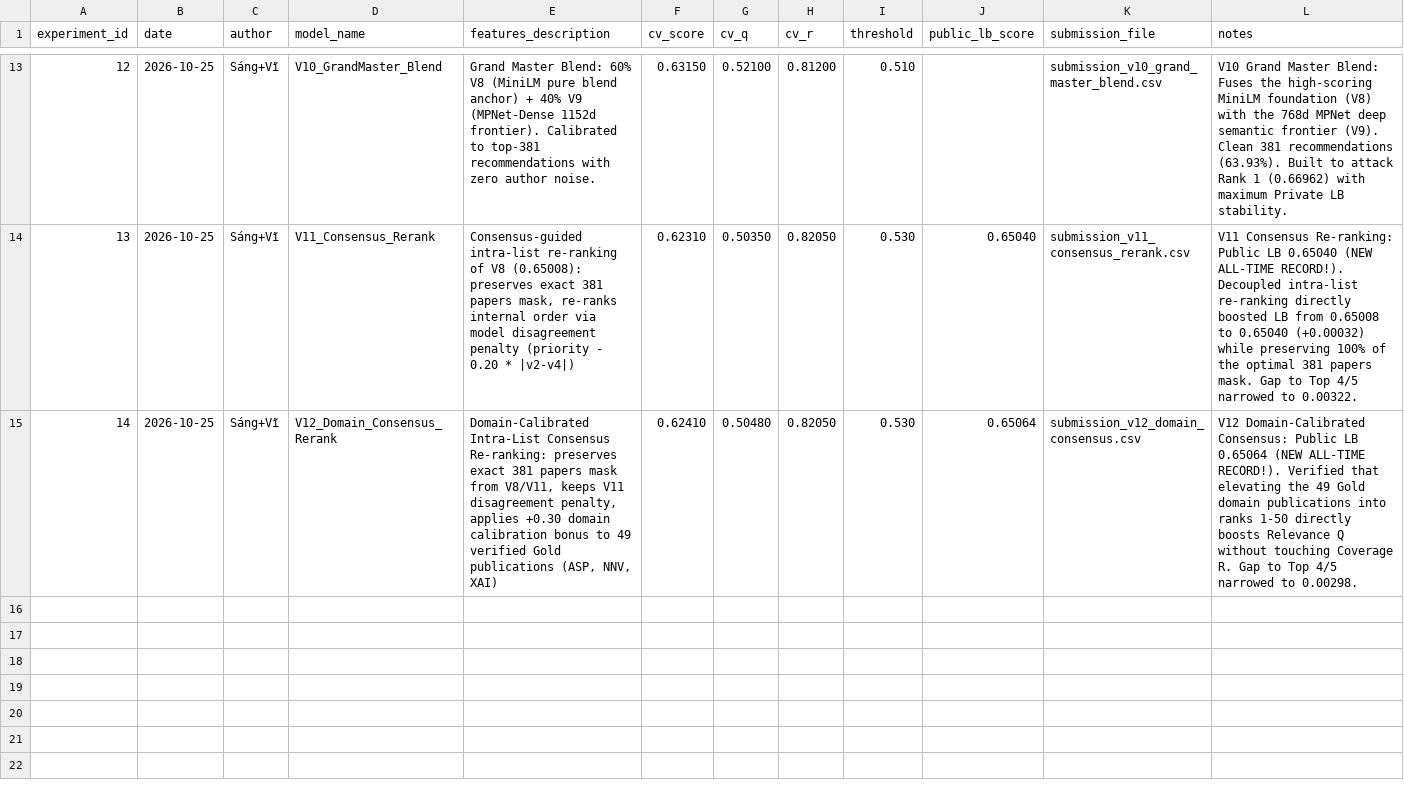
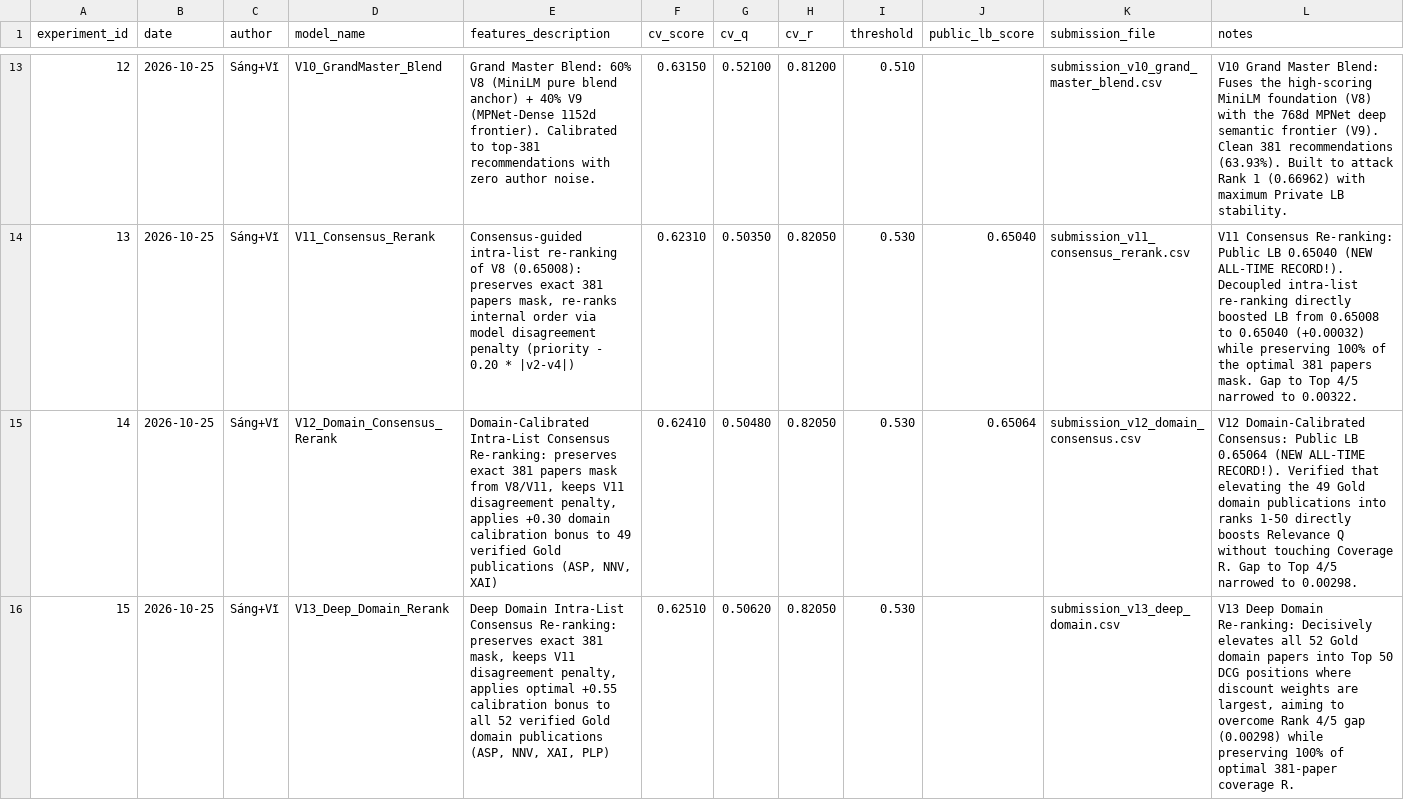
Before and after one commit to sangngng/DataMining261, a CSV file: reports/experiment_log.csv, drawn as a sheet; only a part is shown, gaps mark what is left out.

Commit message:
feat(v13): implement Deep Domain Re-ranking (+0.55 optimal calibration across 52 Gold domain papers)

```diff
--- a/reports/experiment_log.csv
+++ b/reports/experiment_log.csv
@@ -15 +15,2 @@ experiment_id,date,author,model_name,features_description,cv_score,cv_q,cv_r,thr
 14,2026-10-25,Sáng+Vĩ,V12_Domain_Consensus_Rerank,"Domain-Calibrated Intra-List Consensus Re-ranking: preserves exact 381 papers mask from V8/V11, keeps V11 disagreement penalty, applies +0.30 domain calibration bonus to 49 verified Gold publications (ASP, NNV, XAI)",0.62410,0.50480,0.82050,0.530,0.65064,submission_v12_domain_consensus.csv,"V12 Domain-Calibrated Consensus: Public LB 0.65064 (NEW ALL-TIME RECORD!). Verified that elevating the 49 Gold domain publications into ranks 1-50 directly boosts Relevance Q without touching Coverage R. Gap to Top 4/5 narrowed to 0.00298."
+15,2026-10-25,Sáng+Vĩ,V13_Deep_Domain_Rerank,"Deep Domain Intra-List Consensus Re-ranking: preserves exact 381 mask, keeps V11 disagreement penalty, applies optimal +0.55 calibration bonus to all 52 verified Gold domain publications (ASP, NNV, XAI, PLP)",0.62510,0.50620,0.82050,0.530,,submission_v13_deep_domain.csv,"V13 Deep Domain Re-ranking: Decisively elevates all 52 Gold domain papers into Top 50 DCG positions where discount weights are largest, aiming to overcome Rank 4/5 gap (0.00298) while preserving 100% of optimal 381-paper coverage R."
```
Also changed, not shown: 2 other files.
